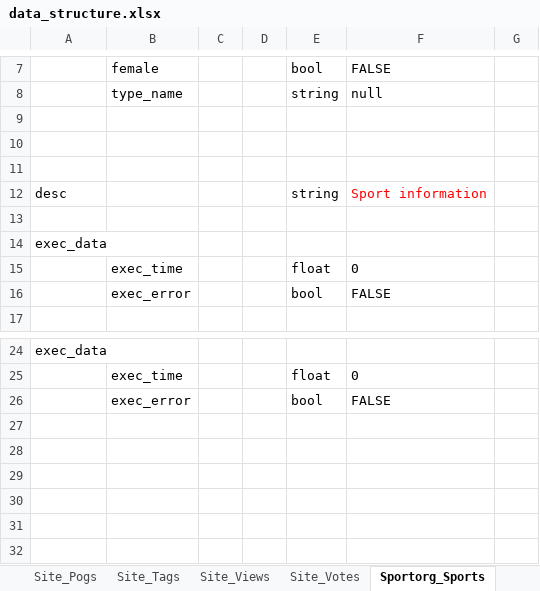
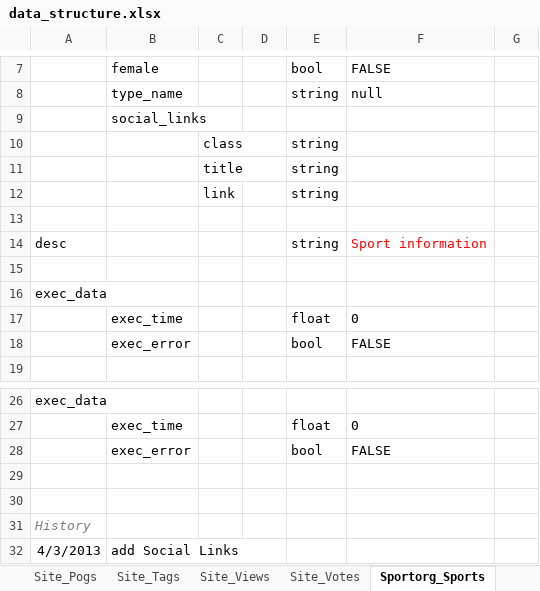
Before and after one commit to mikewrather/athletez, an Excel workbook: data_structure.xlsx, sheet Sportorg_Sports, drawn as a sheet; only a part is shown, gaps mark what is left out; values as stored, in another font and other column widths than the file's, no borders; the diff names each change by its address in the sheet, - before the commit and + after, or states it on an @@ line.

```diff
--- a/data_structure.xlsx (sheet Sportorg_Sports)
+++ b/data_structure.xlsx (sheet Sportorg_Sports)
-B9: (empty)
+B9: social_links
-row 10: (empty)
+row 10:  |  | class |  | string
+row 11:  |  | title |  | string
+row 12:  |  | link |  | string
+row 29: (empty)
+row 30: (empty)
+row 31: History
+row 32: 4/3/2013 | add Social Links
```
Also changed, not shown: sheet Pages, sheet Sportorg_Teams, sheet Sportorg_Seasons, 31 other files.
